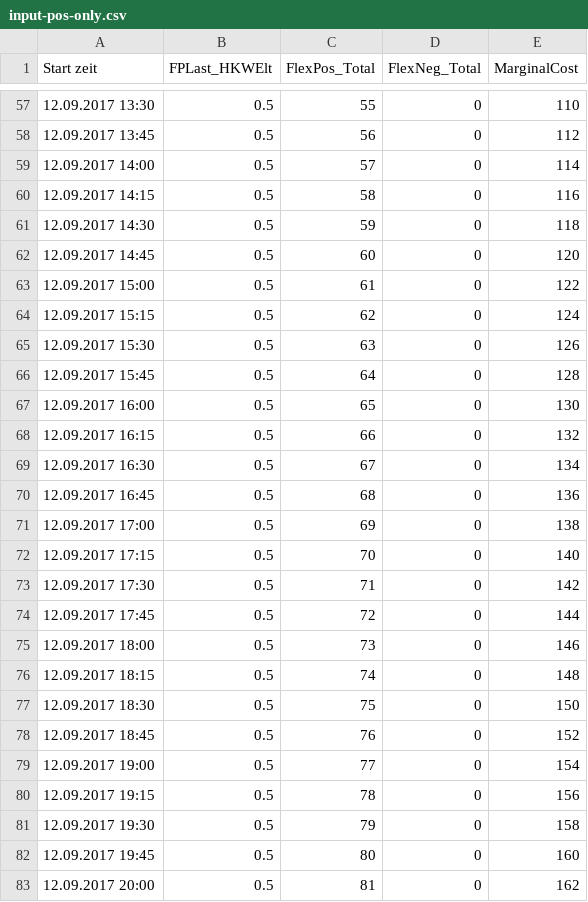
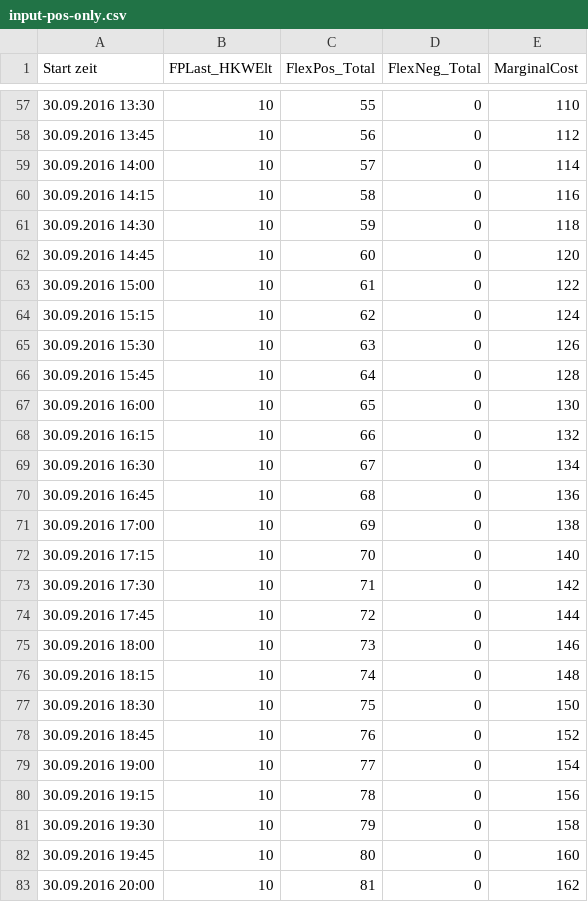
Before and after one commit to Penny79/HkwgConverter, a CSV file: HkwgConverter/Sample/input-pos-only.csv, drawn as a sheet; only a part is shown, gaps mark what is left out; the diff covers the shown part only.

```diff
--- a/HkwgConverter/Sample/input-pos-only.csv
+++ b/HkwgConverter/Sample/input-pos-only.csv
@@ -57,27 +57,27 @@ Start zeit;FPLast_HKWElt;FlexPos_Total;FlexNeg_Total;MarginalCost
-12.09.2017 13:30;0.5;55;0;110
-12.09.2017 13:45;0.5;56;0;112
-12.09.2017 14:00;0.5;57;0;114
-12.09.2017 14:15;0.5;58;0;116
-12.09.2017 14:30;0.5;59;0;118
-12.09.2017 14:45;0.5;60;0;120
-12.09.2017 15:00;0.5;61;0;122
-12.09.2017 15:15;0.5;62;0;124
-12.09.2017 15:30;0.5;63;0;126
-12.09.2017 15:45;0.5;64;0;128
-12.09.2017 16:00;0.5;65;0;130
-12.09.2017 16:15;0.5;66;0;132
-12.09.2017 16:30;0.5;67;0;134
-12.09.2017 16:45;0.5;68;0;136
-12.09.2017 17:00;0.5;69;0;138
-12.09.2017 17:15;0.5;70;0;140
-12.09.2017 17:30;0.5;71;0;142
-12.09.2017 17:45;0.5;72;0;144
-12.09.2017 18:00;0.5;73;0;146
-12.09.2017 18:15;0.5;74;0;148
-12.09.2017 18:30;0.5;75;0;150
-12.09.2017 18:45;0.5;76;0;152
-12.09.2017 19:00;0.5;77;0;154
-12.09.2017 19:15;0.5;78;0;156
-12.09.2017 19:30;0.5;79;0;158
-12.09.2017 19:45;0.5;80;0;160
-12.09.2017 20:00;0.5;81;0;162
+30.09.2016 13:30;10;55;0;110
+30.09.2016 13:45;10;56;0;112
+30.09.2016 14:00;10;57;0;114
+30.09.2016 14:15;10;58;0;116
+30.09.2016 14:30;10;59;0;118
+30.09.2016 14:45;10;60;0;120
+30.09.2016 15:00;10;61;0;122
+30.09.2016 15:15;10;62;0;124
+30.09.2016 15:30;10;63;0;126
+30.09.2016 15:45;10;64;0;128
+30.09.2016 16:00;10;65;0;130
+30.09.2016 16:15;10;66;0;132
+30.09.2016 16:30;10;67;0;134
+30.09.2016 16:45;10;68;0;136
+30.09.2016 17:00;10;69;0;138
+30.09.2016 17:15;10;70;0;140
+30.09.2016 17:30;10;71;0;142
+30.09.2016 17:45;10;72;0;144
+30.09.2016 18:00;10;73;0;146
+30.09.2016 18:15;10;74;0;148
+30.09.2016 18:30;10;75;0;150
+30.09.2016 18:45;10;76;0;152
+30.09.2016 19:00;10;77;0;154
+30.09.2016 19:15;10;78;0;156
+30.09.2016 19:30;10;79;0;158
+30.09.2016 19:45;10;80;0;160
+30.09.2016 20:00;10;81;0;162
```
Also changed, not shown: 138 edited cells elsewhere in this file, 11 other files.
